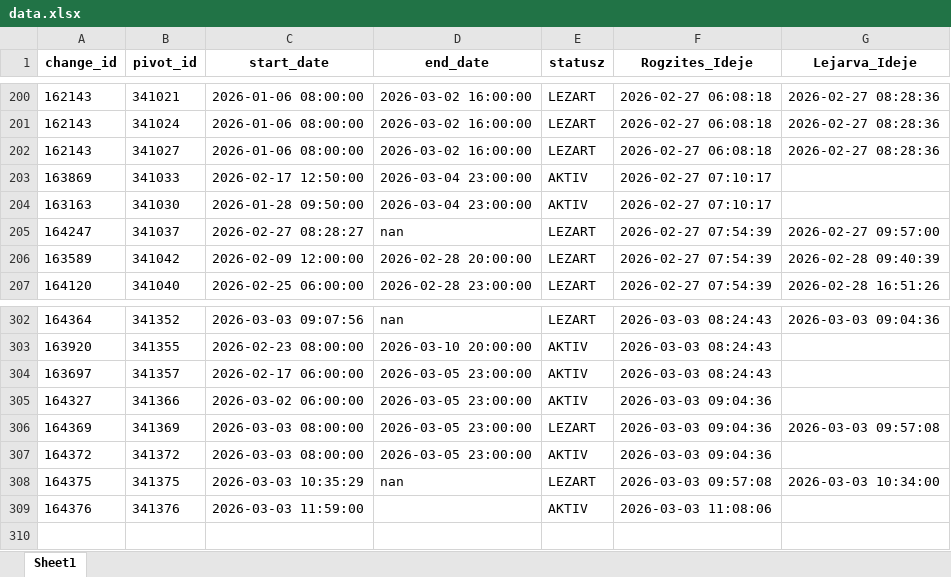
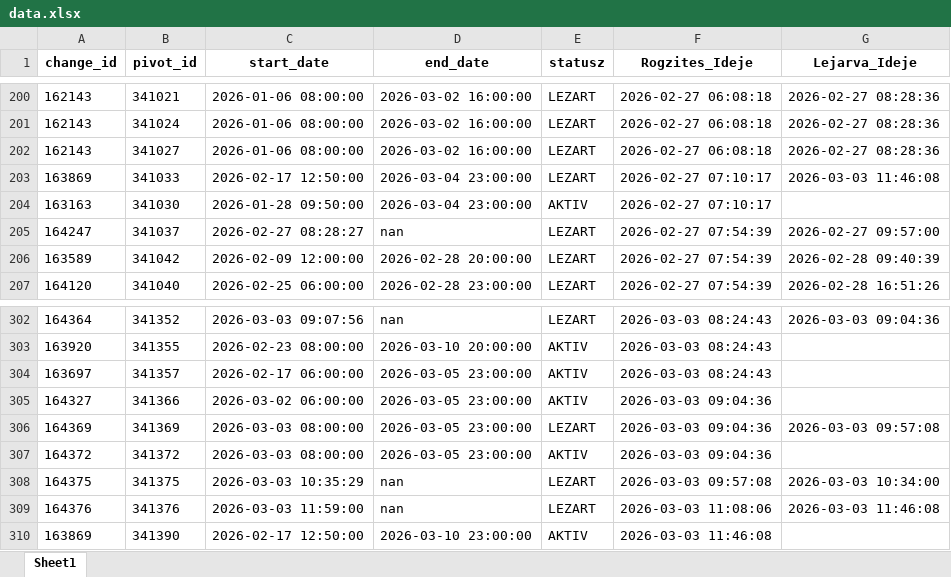
Before and after one commit to zoltanfarkasnemeth/BKK, an Excel workbook: data.xlsx, sheet Sheet1, drawn as a sheet; only a part is shown, gaps mark what is left out; values as stored, in another font and other column widths than the file's, no borders; the diff names each change by its address in the sheet, - before the commit and + after, or states it on an @@ line.

```diff
--- a/data.xlsx (sheet Sheet1)
+++ b/data.xlsx (sheet Sheet1)
-E203 (statusz): AKTIV
+E203 (statusz): LEZART
-G203 (Lejarva_Ideje): (empty)
+G203 (Lejarva_Ideje): 2026-03-03 11:46:08
-D309 (end_date): (empty)
+D309 (end_date): nan
-E309 (statusz): AKTIV
+E309 (statusz): LEZART
-G309 (Lejarva_Ideje): (empty)
+G309 (Lejarva_Ideje): 2026-03-03 11:46:08
+row 310: 163869 | 341390 | 2026-02-17 12:50:00 | 2026-03-10 23:00:00 | AKTIV | 2026-03-03 11:46:08
```
